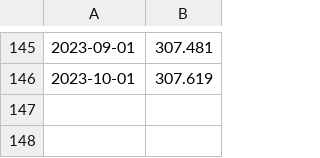
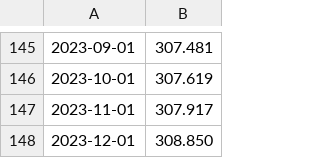
Before and after one commit to evbauer/AstroStipends, a CSV file: CPIAUCSL.csv, drawn as a sheet; only a part is shown, gaps mark what is left out; the diff names each change by its address in the sheet, - before the commit and + after, or states it on an @@ line.

```diff
--- a/CPIAUCSL.csv
+++ b/CPIAUCSL.csv
+row 147: 2023-11-01 | 307.917
+row 148: 2023-12-01 | 308.850
```
Also changed, not shown: CUSR0000SEHA.csv, CUURA103SEHA.csv, 3 other files.
